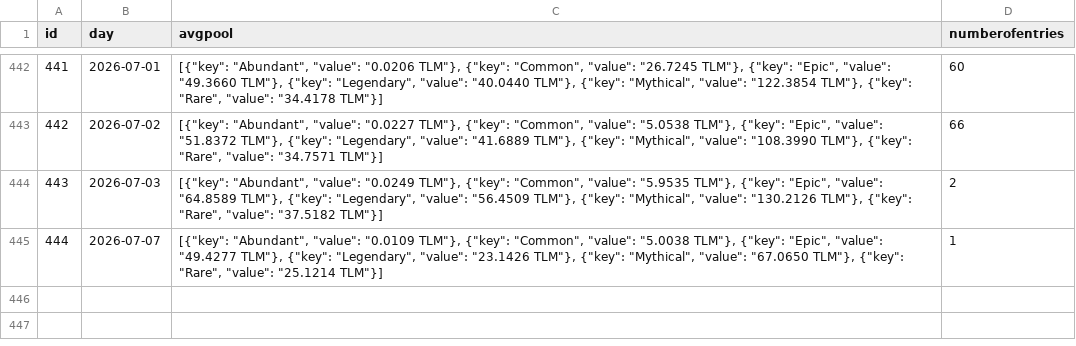
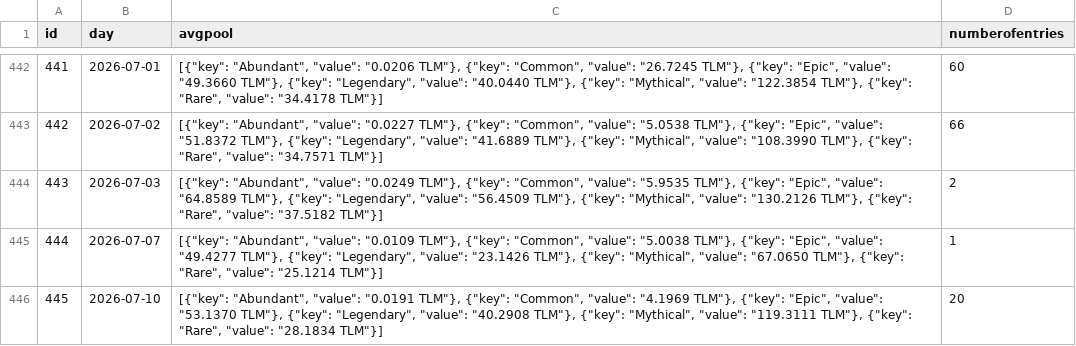
Before and after one commit to MarcelR31/TlmTools, a CSV file: avgpooldata.csv, drawn as a sheet; only a part is shown, gaps mark what is left out.

```diff
--- a/avgpooldata.csv
+++ b/avgpooldata.csv
@@ -445 +445,2 @@ id,day,avgpool,numberofentries
 444,2026-07-07,"[{""key"": ""Abundant"", ""value"": ""0.0109 TLM""}, {""key"": ""Common"", ""value"": ""5.0038 TLM""}, {""key"": ""Epic"", ""value"": ""49.4277 TLM""}, {""key"": ""Legendary"", ""value"": ""23.1426 TLM""}, {""key"": ""Mythical"", ""value"": ""67.0650 TLM""}, {""key"": ""Rare"", ""value"": ""25.1214 TLM""}]",1
+445,2026-07-10,"[{""key"": ""Abundant"", ""value"": ""0.0191 TLM""}, {""key"": ""Common"", ""value"": ""4.1969 TLM""}, {""key"": ""Epic"", ""value"": ""53.1370 TLM""}, {""key"": ""Legendary"", ""value"": ""40.2908 TLM""}, {""key"": ""Mythical"", ""value"": ""119.3111 TLM""}, {""key"": ""Rare"", ""value"": ""28.1834 TLM""}]",20
```
Also changed, not shown: 22 other files.
